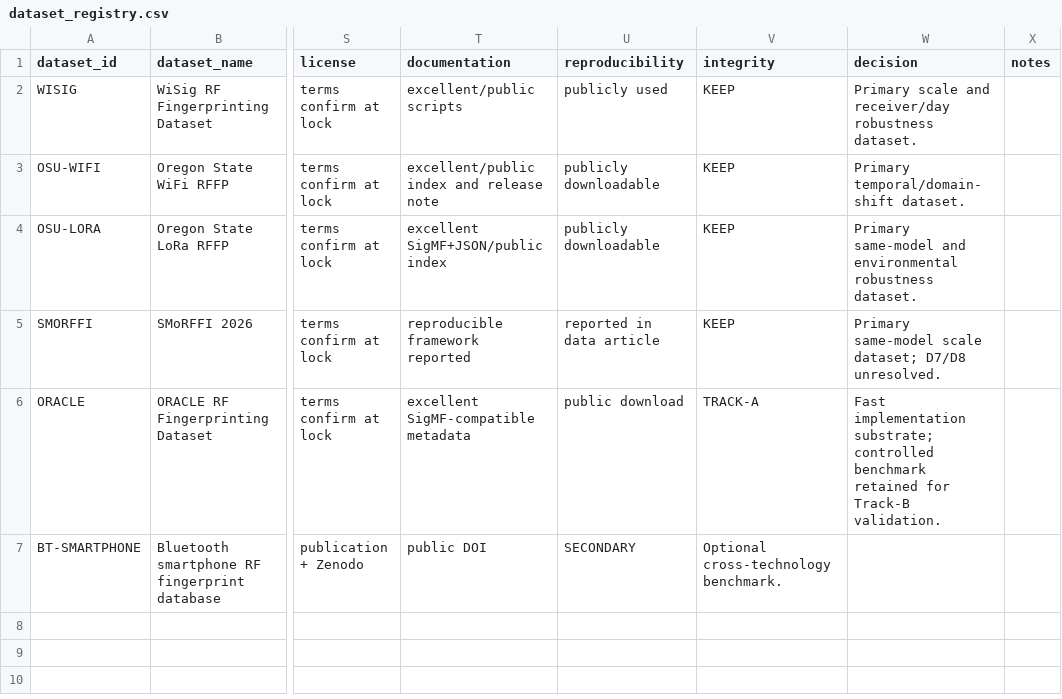
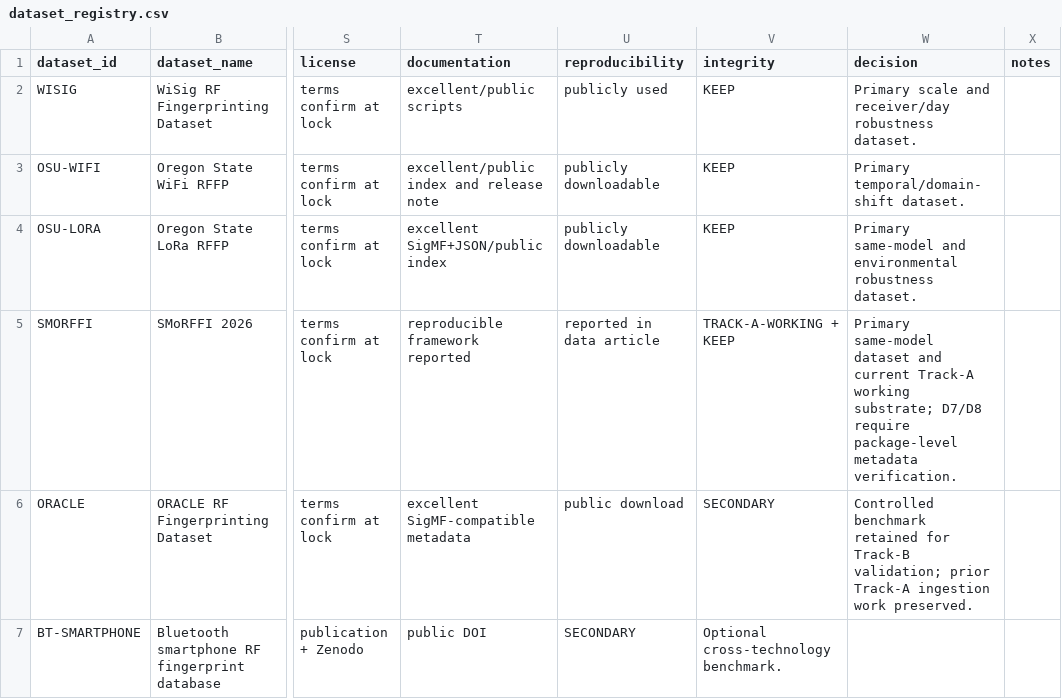
Before and after one commit to SujitSaiY2007/RF-Fingerprinting-Project, a CSV file: datasets/dataset_registry.csv, drawn as a sheet; only a part is shown, gaps mark what is left out; the diff names each change by its address in the sheet, - before the commit and + after, or states it on an @@ line.

Commit message:
docs: update dataset registry for SMoRFFI Track A

```diff
--- a/datasets/dataset_registry.csv
+++ b/datasets/dataset_registry.csv
-V5 (integrity): KEEP
+V5 (integrity): TRACK-A-WORKING + KEEP
-W5 (decision): Primary same-model scale dataset; D7/D8 unresolved.
+W5 (decision): Primary same-model dataset and current Track-A working substrate; D7/D8 require package-level metadata verification.
-V6 (integrity): TRACK-A
+V6 (integrity): SECONDARY
-W6 (decision): Fast implementation substrate; controlled benchmark retained for Track-B validation.
+W6 (decision): Controlled benchmark retained for Track-B validation; prior Track-A ingestion work preserved.
```
